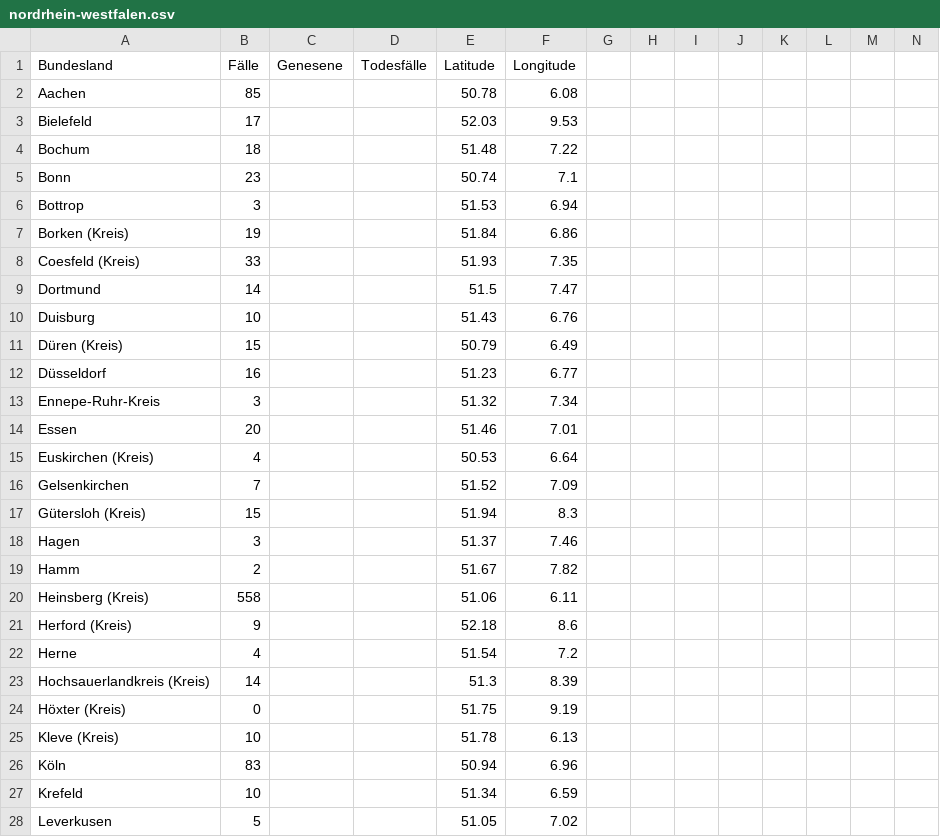
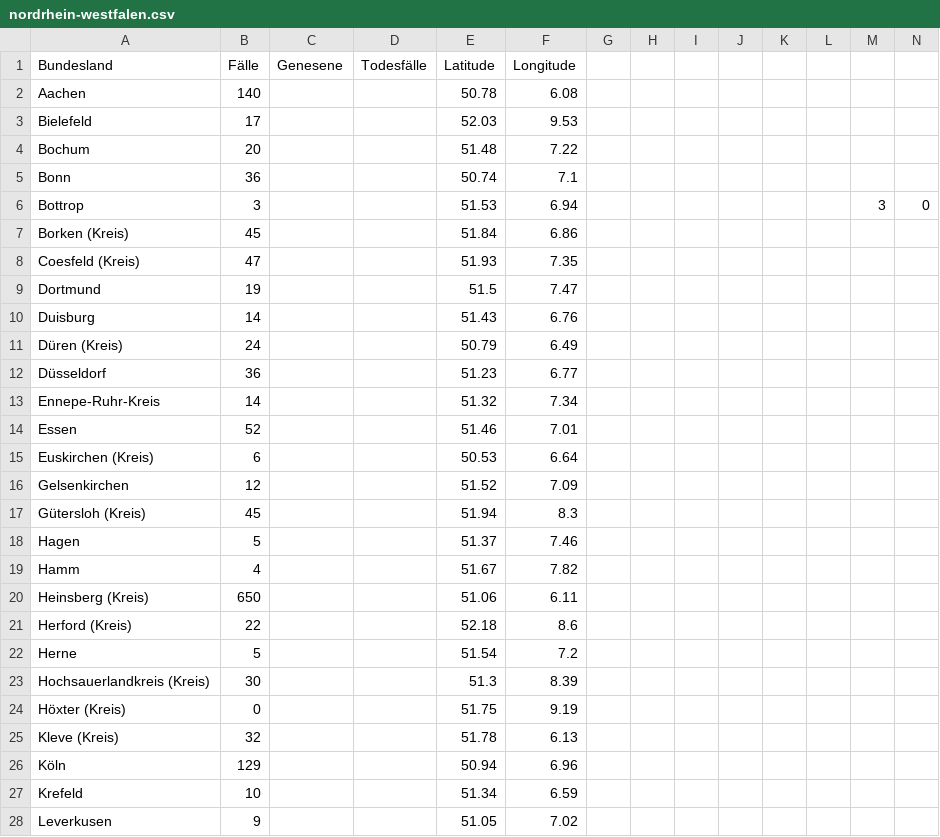
Before and after one commit to ChaliZhg/corona, a CSV file: data/nordrhein-westfalen.csv, drawn as a sheet; only a part is shown; the diff covers the shown part only.

Commit message:
update nrw

```diff
--- a/data/nordrhein-westfalen.csv
+++ b/data/nordrhein-westfalen.csv
@@ -2 +2 @@ Bundesland,Fälle,Genesene,Todesfälle,Latitude,Longitude
-Aachen,85,,,50.78,6.08
+Aachen,140,,,50.78,6.08,,,,,,,,
@@ -4,20 +4,20 @@ Bielefeld,17,,,52.03,9.53
-Bochum,18,,,51.48,7.22
-Bonn,23,,,50.74,7.1
-Bottrop,3,,,51.53,6.94
-Borken (Kreis),19,,,51.84,6.86
-Coesfeld (Kreis),33,,,51.93,7.35
-Dortmund,14,,,51.5,7.47
-Duisburg,10,,,51.43,6.76
-Düren (Kreis),15,,,50.79,6.49
-Düsseldorf,16,,,51.23,6.77
-Ennepe-Ruhr-Kreis,3,,,51.32,7.34
-Essen,20,,,51.46,7.01
-Euskirchen (Kreis),4,,,50.53,6.64
-Gelsenkirchen,7,,,51.52,7.09
-Gütersloh (Kreis),15,,,51.94,8.3
-Hagen,3,,,51.37,7.46
-Hamm,2,,,51.67,7.82
-Heinsberg (Kreis),558,,,51.06,6.11
-Herford (Kreis),9,,,52.18,8.6
-Herne,4,,,51.54,7.2
-Hochsauerlandkreis (Kreis),14,,,51.3,8.39
+Bochum,20,,,51.48,7.22,,,,,,,,
+Bonn,36,,,50.74,7.1,,,,,,,,
+Bottrop,3,,,51.53,6.94,,,,,,,3,0
+Borken (Kreis),45,,,51.84,6.86,,,,,,,,
+Coesfeld (Kreis),47,,,51.93,7.35,,,,,,,,
+Dortmund,19,,,51.5,7.47,,,,,,,,
+Duisburg,14,,,51.43,6.76,,,,,,,,
+Düren (Kreis),24,,,50.79,6.49,,,,,,,,
+Düsseldorf,36,,,51.23,6.77,,,,,,,,
+Ennepe-Ruhr-Kreis,14,,,51.32,7.34,,,,,,,,
+Essen,52,,,51.46,7.01,,,,,,,,
+Euskirchen (Kreis),6,,,50.53,6.64,,,,,,,,
+Gelsenkirchen,12,,,51.52,7.09,,,,,,,,
+Gütersloh (Kreis),45,,,51.94,8.3,,,,,,,,
+Hagen,5,,,51.37,7.46,,,,,,,,
+Hamm,4,,,51.67,7.82,,,,,,,,
+Heinsberg (Kreis),650,,,51.06,6.11,,,,,,,,
+Herford (Kreis),22,,,52.18,8.6,,,,,,,,
+Herne,5,,,51.54,7.2,,,,,,,,
+Hochsauerlandkreis (Kreis),30,,,51.3,8.39,,,,,,,,
@@ -25,2 +25,2 @@ Höxter  (Kreis),0,,,51.75,9.19
-Kleve (Kreis),10,,,51.78,6.13
-Köln,83,,,50.94,6.96
+Kleve (Kreis),32,,,51.78,6.13,,,,,,,,
+Köln,129,,,50.94,6.96,,,,,,,,
@@ -28 +28 @@ Krefeld,10,,,51.34,6.59
-Leverkusen,5,,,51.05,7.02
+Leverkusen,9,,,51.05,7.02,,,,,,,,
```
Also changed, not shown: 15 edited cells elsewhere in this file.
